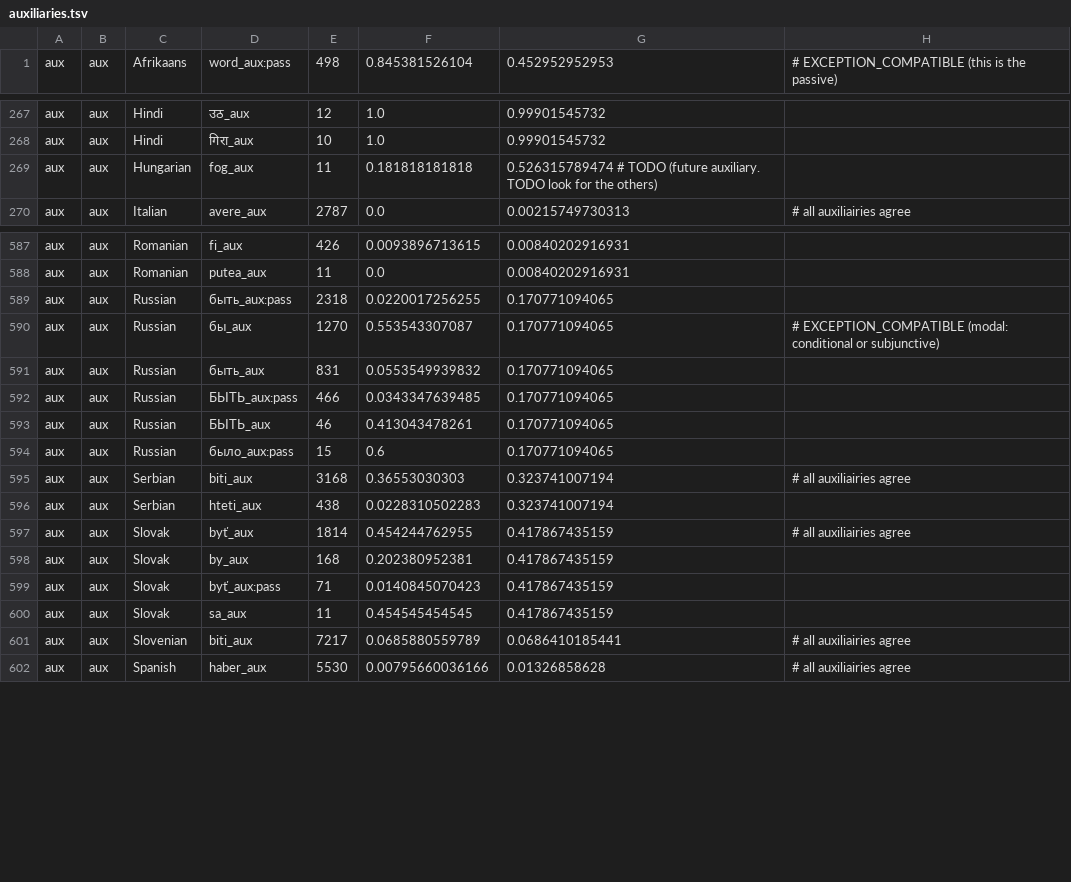
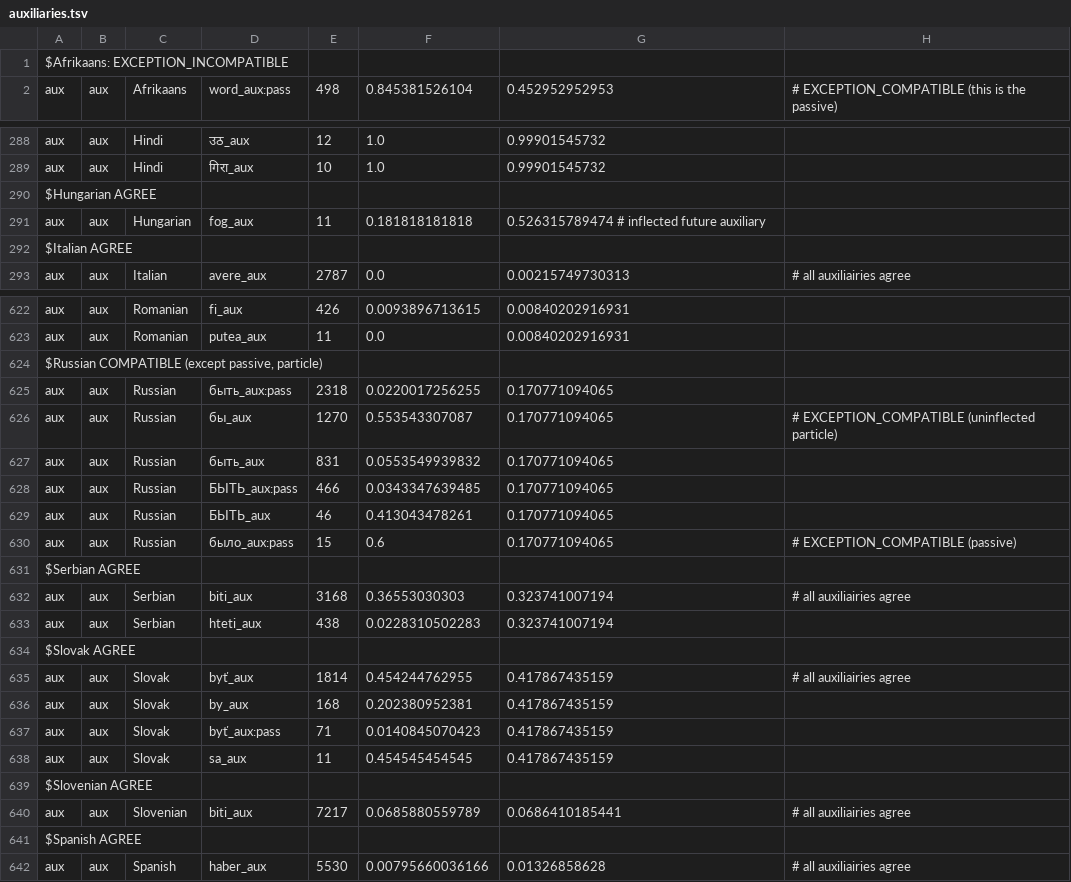
Before and after one commit to m-hahn/grammar-optim, a TSV file: models/revision/ud_relations/auxiliaries.tsv, drawn as a sheet; only a part is shown, gaps mark what is left out; the diff covers the shown part only.

Commit message:
code

```diff
--- a/models/revision/ud_relations/auxiliaries.tsv
+++ b/models/revision/ud_relations/auxiliaries.tsv
@@ -1 +1,2 @@
+$Afrikaans: EXCEPTION_INCOMPATIBLE
 aux	aux	Afrikaans	word_aux:pass	498	0.845381526104	0.452952952953	# EXCEPTION_COMPATIBLE (this is the passive)
@@ -268,3 +289,5 @@ aux	aux	Hindi	उठ_aux	12	1.0	0.99901545732
 aux	aux	Hindi	गिरा_aux	10	1.0	0.99901545732
-aux	aux	Hungarian	fog_aux	11	0.181818181818	0.526315789474 # TODO (future auxiliary. TODO look for the others)
+$Hungarian AGREE
+aux	aux	Hungarian	fog_aux	11	0.181818181818	0.526315789474 # inflected future auxiliary
+$Italian AGREE
 aux	aux	Italian	avere_aux	2787	0.0	0.00215749730313	# all auxiliairies agree
@@ -588,4 +623,5 @@ aux	aux	Romanian	fi_aux	426	0.0093896713615	0.00840202916931
 aux	aux	Romanian	putea_aux	11	0.0	0.00840202916931
+$Russian COMPATIBLE (except passive, particle)
 aux	aux	Russian	быть_aux:pass	2318	0.0220017256255	0.170771094065
-aux	aux	Russian	бы_aux	1270	0.553543307087	0.170771094065	# EXCEPTION_COMPATIBLE (modal: conditional or subjunctive)
+aux	aux	Russian	бы_aux	1270	0.553543307087	0.170771094065	# EXCEPTION_COMPATIBLE (uninflected particle)
 aux	aux	Russian	быть_aux	831	0.0553549939832	0.170771094065
@@ -593,5 +629,7 @@ aux	aux	Russian	БЫТЬ_aux:pass	466	0.0343347639485	0.170771094065
 aux	aux	Russian	БЫТЬ_aux	46	0.413043478261	0.170771094065
-aux	aux	Russian	было_aux:pass	15	0.6	0.170771094065
+aux	aux	Russian	было_aux:pass	15	0.6	0.170771094065	# EXCEPTION_COMPATIBLE (passive)
+$Serbian AGREE
 aux	aux	Serbian	biti_aux	3168	0.36553030303	0.323741007194	# all auxiliairies agree
 aux	aux	Serbian	hteti_aux	438	0.0228310502283	0.323741007194
+$Slovak AGREE
 aux	aux	Slovak	byť_aux	1814	0.454244762955	0.417867435159	# all auxiliairies agree
@@ -600,3 +638,5 @@ aux	aux	Slovak	byť_aux:pass	71	0.0140845070423	0.417867435159
 aux	aux	Slovak	sa_aux	11	0.454545454545	0.417867435159
+$Slovenian AGREE
 aux	aux	Slovenian	biti_aux	7217	0.0685880559789	0.0686410185441	# all auxiliairies agree
+$Spanish AGREE
 aux	aux	Spanish	haber_aux	5530	0.00795660036166	0.01326858628	# all auxiliairies agree
```
Also changed, not shown: 50 added rows, 12 removed rows and 7 edited cells elsewhere in this file.
